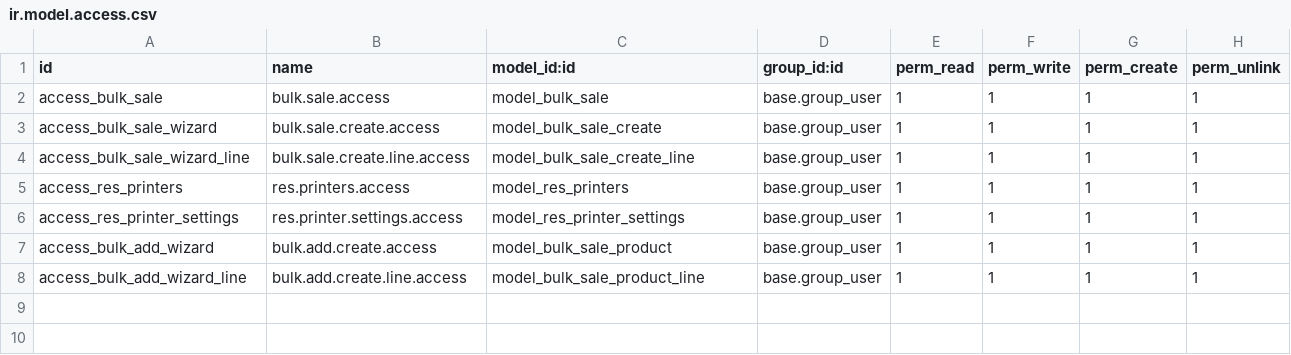
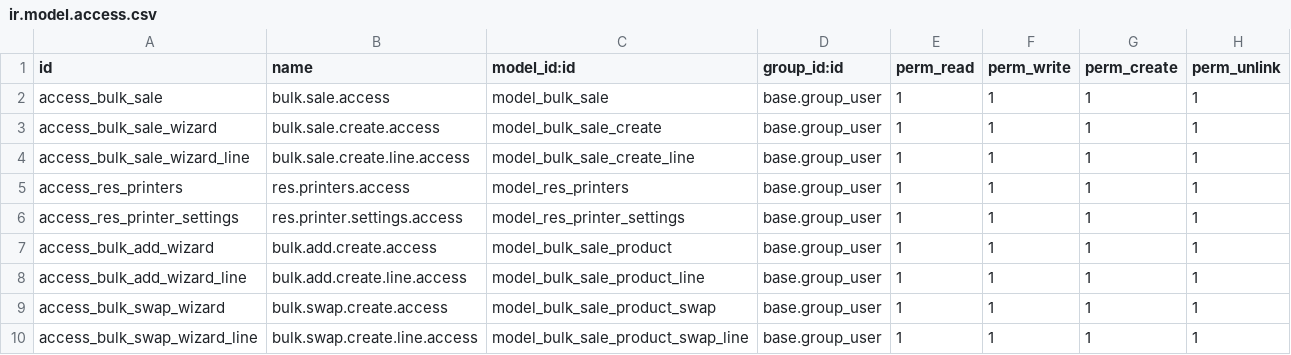
Before and after one commit to herawais/Birdiebox, a CSV file: AddOns/BirdieBoxCustomizations/security/ir.model.access.csv, drawn as a sheet.

Commit message:
finalize product swap

```diff
--- a/AddOns/BirdieBoxCustomizations/security/ir.model.access.csv
+++ b/AddOns/BirdieBoxCustomizations/security/ir.model.access.csv
@@ -8 +8,3 @@ access_bulk_add_wizard,bulk.add.create.access,model_bulk_sale_product,base.group
 access_bulk_add_wizard_line,bulk.add.create.line.access,model_bulk_sale_product_line,base.group_user,1,1,1,1
+access_bulk_swap_wizard,bulk.swap.create.access,model_bulk_sale_product_swap,base.group_user,1,1,1,1
+access_bulk_swap_wizard_line,bulk.swap.create.line.access,model_bulk_sale_product_swap_line,base.group_user,1,1,1,1
```
Also changed, not shown: 4 other files.
